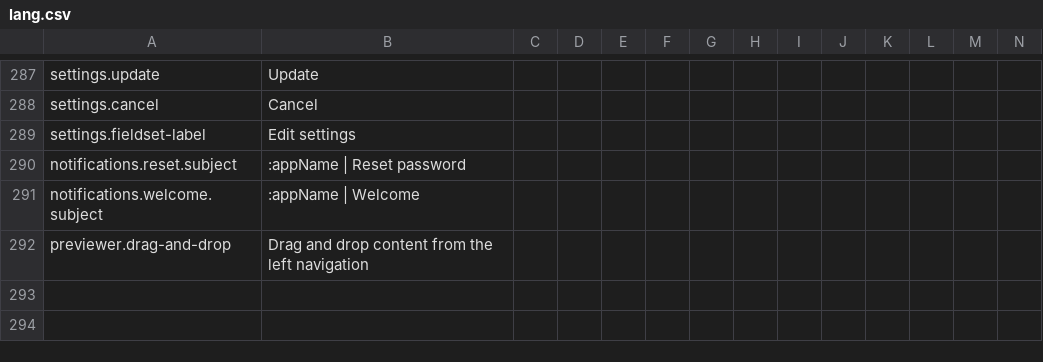
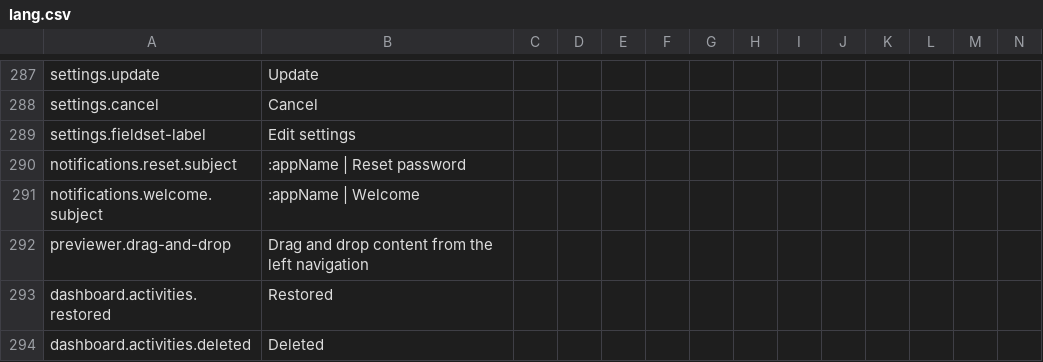
Before and after one commit to area17/twill, a CSV file: lang/lang.csv, drawn as a sheet; only a part is shown, gaps mark what is left out; rows hold the shown columns only; the diff names each change by its address in the sheet, - before the commit and + after, or states it on an @@ line.

Commit message:
Fix: Added two missing lang.csv keys

```diff
--- a/lang/lang.csv
+++ b/lang/lang.csv
+row 293: dashboard.activities.restored | Restored
+row 294: dashboard.activities.deleted | Deleted
```
